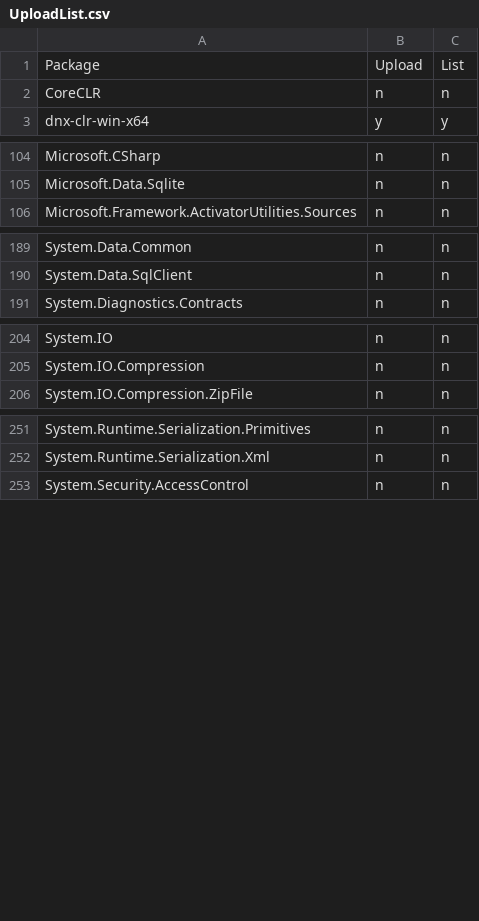
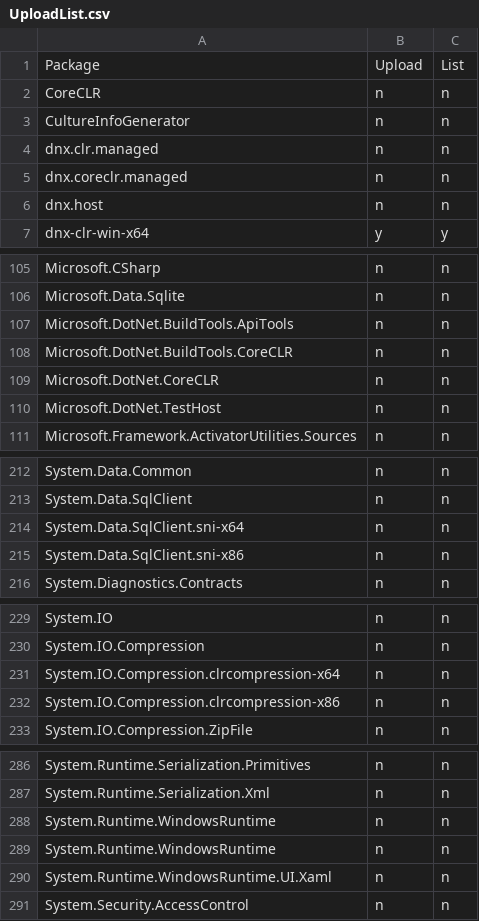
Before and after one commit to muratg/uploadr, a CSV file: uploadr/UploadList.csv, drawn as a sheet; only a part is shown, gaps mark what is left out; the diff covers the shown part only.

```diff
--- a/uploadr/UploadList.csv
+++ b/uploadr/UploadList.csv
@@ -2,2 +2,6 @@ Package,Upload,List
 CoreCLR,n,n
+CultureInfoGenerator,n,n
+dnx.clr.managed,n,n
+dnx.coreclr.managed,n,n
+dnx.host,n,n
 dnx-clr-win-x64,y,y
@@ -105,2 +106,6 @@ Microsoft.CSharp,n,n
 Microsoft.Data.Sqlite,n,n
+Microsoft.DotNet.BuildTools.ApiTools,n,n
+Microsoft.DotNet.BuildTools.CoreCLR,n,n
+Microsoft.DotNet.CoreCLR,n,n
+Microsoft.DotNet.TestHost,n,n
 Microsoft.Framework.ActivatorUtilities.Sources,n,n
@@ -190,2 +213,4 @@ System.Data.Common,n,n
 System.Data.SqlClient,n,n
+System.Data.SqlClient.sni-x64,n,n
+System.Data.SqlClient.sni-x86,n,n
 System.Diagnostics.Contracts,n,n
@@ -205,2 +230,4 @@ System.IO,n,n
 System.IO.Compression,n,n
+System.IO.Compression.clrcompression-x64,n,n
+System.IO.Compression.clrcompression-x86,n,n
 System.IO.Compression.ZipFile,n,n
@@ -252,2 +287,5 @@ System.Runtime.Serialization.Primitives,n,n
 System.Runtime.Serialization.Xml,n,n
+System.Runtime.WindowsRuntime,n,n
+System.Runtime.WindowsRuntime,n,n
+System.Runtime.WindowsRuntime.UI.Xaml,n,n
 System.Security.AccessControl,n,n
```
Also changed, not shown: 26 added rows and 6 edited cells elsewhere in this file.
